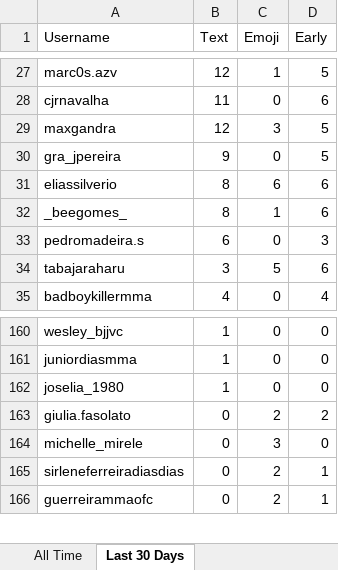
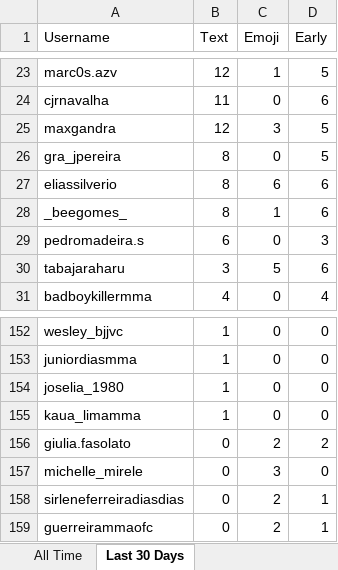
Before and after one commit to paxlucta/peace-grappler, an Excel workbook: Engagement Rankings.xlsx, sheet Last 30 Days, drawn as a sheet; only a part is shown, gaps mark what is left out; values as stored, in another font and other column widths than the file's, no borders; addresses are those after the commit; the diff covers the shown part only; the diff names each change by its address in the sheet, - before the commit and + after, or states it on an @@ line.

```diff
--- a/Engagement Rankings.xlsx (sheet Last 30 Days)
+++ b/Engagement Rankings.xlsx (sheet Last 30 Days)
-B26 (Text): 9
+B26 (Text): 8
+row 155: kaua_limamma | 1 | 0 | 0
```
Also changed, not shown: 7 added rows, 17 removed rows and 18 edited cells elsewhere in this sheet, 6 other files.
